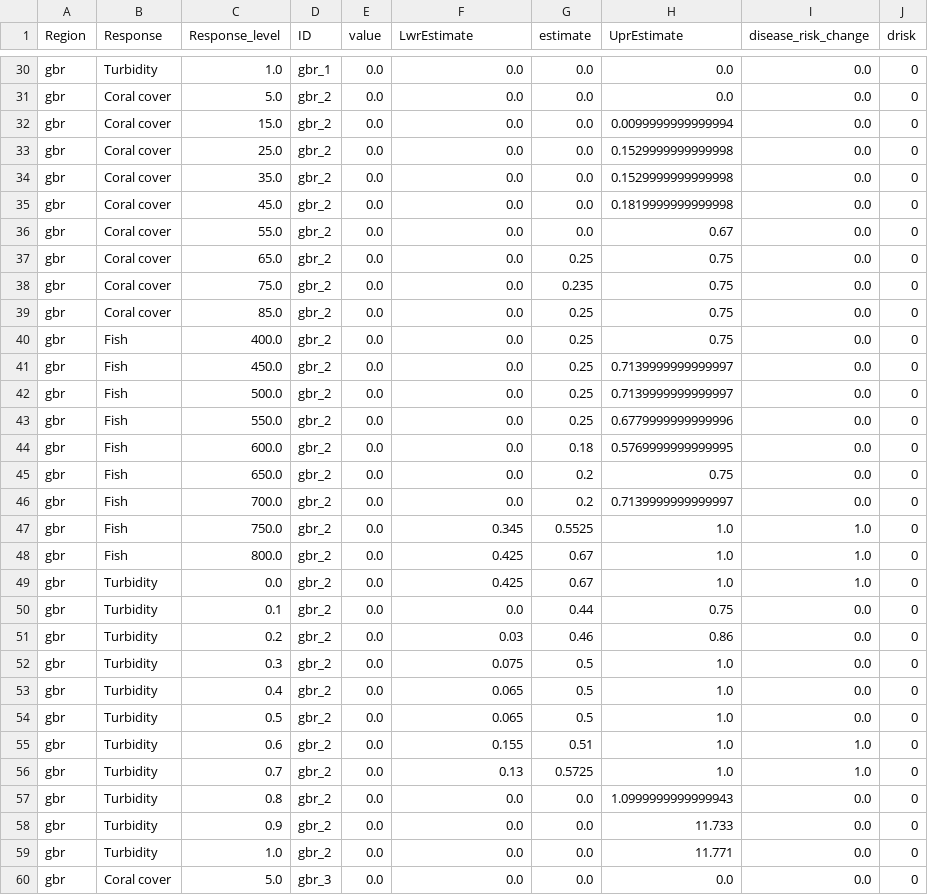
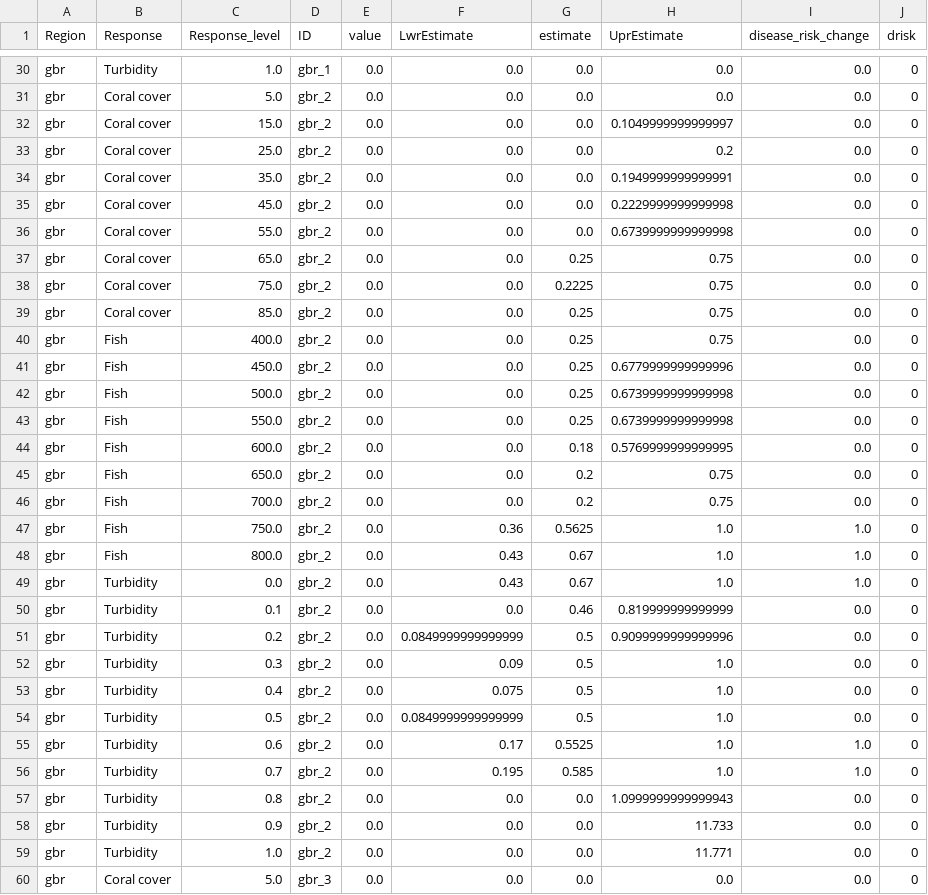
Before and after one commit to jms5151/uh-noaa-shiny-app, a CSV file: forec_shiny_app_data/Scenarios/ws_gbr_scenarios_aggregated_to_management_zones.csv, drawn as a sheet; only a part is shown, gaps mark what is left out; the diff covers the shown part only.

```diff
--- a/forec_shiny_app_data/Scenarios/ws_gbr_scenarios_aggregated_to_management_zones.csv
+++ b/forec_shiny_app_data/Scenarios/ws_gbr_scenarios_aggregated_to_management_zones.csv
@@ -31,27 +31,27 @@ gbr,Turbidity,1.0,gbr_1,0.0,0.0,0.0,0.0,0.0,0
 gbr,Coral cover,5.0,gbr_2,0.0,0.0,0.0,0.0,0.0,0
-gbr,Coral cover,15.0,gbr_2,0.0,0.0,0.0,0.0099999999999994,0.0,0
-gbr,Coral cover,25.0,gbr_2,0.0,0.0,0.0,0.1529999999999998,0.0,0
-gbr,Coral cover,35.0,gbr_2,0.0,0.0,0.0,0.1529999999999998,0.0,0
-gbr,Coral cover,45.0,gbr_2,0.0,0.0,0.0,0.1819999999999998,0.0,0
-gbr,Coral cover,55.0,gbr_2,0.0,0.0,0.0,0.67,0.0,0
+gbr,Coral cover,15.0,gbr_2,0.0,0.0,0.0,0.1049999999999997,0.0,0
+gbr,Coral cover,25.0,gbr_2,0.0,0.0,0.0,0.2,0.0,0
+gbr,Coral cover,35.0,gbr_2,0.0,0.0,0.0,0.1949999999999991,0.0,0
+gbr,Coral cover,45.0,gbr_2,0.0,0.0,0.0,0.2229999999999998,0.0,0
+gbr,Coral cover,55.0,gbr_2,0.0,0.0,0.0,0.6739999999999998,0.0,0
 gbr,Coral cover,65.0,gbr_2,0.0,0.0,0.25,0.75,0.0,0
-gbr,Coral cover,75.0,gbr_2,0.0,0.0,0.235,0.75,0.0,0
+gbr,Coral cover,75.0,gbr_2,0.0,0.0,0.2225,0.75,0.0,0
 gbr,Coral cover,85.0,gbr_2,0.0,0.0,0.25,0.75,0.0,0
 gbr,Fish,400.0,gbr_2,0.0,0.0,0.25,0.75,0.0,0
-gbr,Fish,450.0,gbr_2,0.0,0.0,0.25,0.7139999999999997,0.0,0
-gbr,Fish,500.0,gbr_2,0.0,0.0,0.25,0.7139999999999997,0.0,0
-gbr,Fish,550.0,gbr_2,0.0,0.0,0.25,0.6779999999999996,0.0,0
+gbr,Fish,450.0,gbr_2,0.0,0.0,0.25,0.6779999999999996,0.0,0
+gbr,Fish,500.0,gbr_2,0.0,0.0,0.25,0.6739999999999998,0.0,0
+gbr,Fish,550.0,gbr_2,0.0,0.0,0.25,0.6739999999999998,0.0,0
 gbr,Fish,600.0,gbr_2,0.0,0.0,0.18,0.5769999999999995,0.0,0
 gbr,Fish,650.0,gbr_2,0.0,0.0,0.2,0.75,0.0,0
-gbr,Fish,700.0,gbr_2,0.0,0.0,0.2,0.7139999999999997,0.0,0
-gbr,Fish,750.0,gbr_2,0.0,0.345,0.5525,1.0,1.0,0
-gbr,Fish,800.0,gbr_2,0.0,0.425,0.67,1.0,1.0,0
-gbr,Turbidity,0.0,gbr_2,0.0,0.425,0.67,1.0,1.0,0
-gbr,Turbidity,0.1,gbr_2,0.0,0.0,0.44,0.75,0.0,0
-gbr,Turbidity,0.2,gbr_2,0.0,0.03,0.46,0.86,0.0,0
-gbr,Turbidity,0.3,gbr_2,0.0,0.075,0.5,1.0,0.0,0
-gbr,Turbidity,0.4,gbr_2,0.0,0.065,0.5,1.0,0.0,0
-gbr,Turbidity,0.5,gbr_2,0.0,0.065,0.5,1.0,0.0,0
-gbr,Turbidity,0.6,gbr_2,0.0,0.155,0.51,1.0,1.0,0
-gbr,Turbidity,0.7,gbr_2,0.0,0.13,0.5725,1.0,1.0,0
+gbr,Fish,700.0,gbr_2,0.0,0.0,0.2,0.75,0.0,0
+gbr,Fish,750.0,gbr_2,0.0,0.36,0.5625,1.0,1.0,0
+gbr,Fish,800.0,gbr_2,0.0,0.43,0.67,1.0,1.0,0
+gbr,Turbidity,0.0,gbr_2,0.0,0.43,0.67,1.0,1.0,0
+gbr,Turbidity,0.1,gbr_2,0.0,0.0,0.46,0.819999999999999,0.0,0
+gbr,Turbidity,0.2,gbr_2,0.0,0.0849999999999999,0.5,0.9099999999999996,0.0,0
+gbr,Turbidity,0.3,gbr_2,0.0,0.09,0.5,1.0,0.0,0
+gbr,Turbidity,0.4,gbr_2,0.0,0.075,0.5,1.0,0.0,0
+gbr,Turbidity,0.5,gbr_2,0.0,0.0849999999999999,0.5,1.0,0.0,0
+gbr,Turbidity,0.6,gbr_2,0.0,0.17,0.5525,1.0,1.0,0
+gbr,Turbidity,0.7,gbr_2,0.0,0.195,0.585,1.0,1.0,0
 gbr,Turbidity,0.8,gbr_2,0.0,0.0,0.0,1.0999999999999943,0.0,0
```
Also changed, not shown: 91 edited cells elsewhere in this file, forec_shiny_app_data/Forecasts/ga_gbr_nowcast_aggregated_to_gbrmpa_park_zones.csv, forec_shiny_app_data/Forecasts/ga_nowcast_aggregated_to_management_zones.csv, 39 other files.
